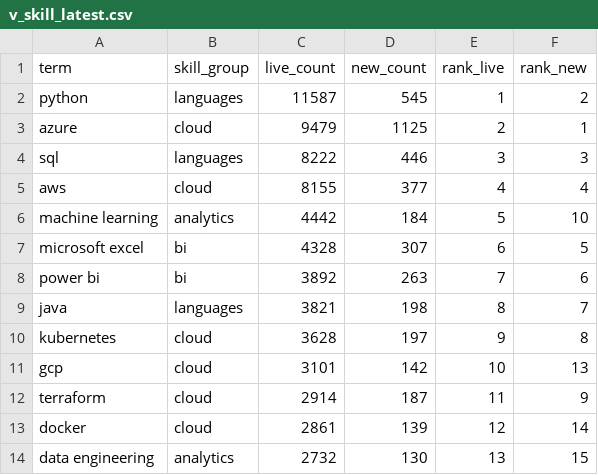
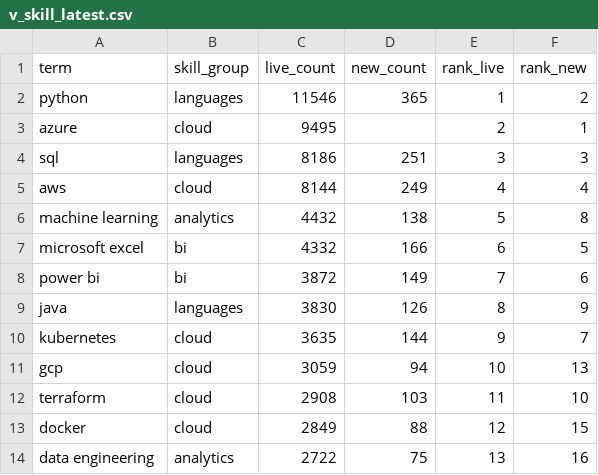
Before and after one commit to EbukaOkorie/uk-job-market, a CSV file: data/exports/v_skill_latest.csv, drawn as a sheet; only a part is shown; the diff covers the shown part only.

```diff
--- a/data/exports/v_skill_latest.csv
+++ b/data/exports/v_skill_latest.csv
@@ -1,14 +1,14 @@
 term,skill_group,live_count,new_count,rank_live,rank_new
-python,languages,11587,545,1,2
-azure,cloud,9479,1125,2,1
-sql,languages,8222,446,3,3
-aws,cloud,8155,377,4,4
-machine learning,analytics,4442,184,5,10
-microsoft excel,bi,4328,307,6,5
-power bi,bi,3892,263,7,6
-java,languages,3821,198,8,7
-kubernetes,cloud,3628,197,9,8
-gcp,cloud,3101,142,10,13
-terraform,cloud,2914,187,11,9
-docker,cloud,2861,139,12,14
-data engineering,analytics,2732,130,13,15
+python,languages,11546,365,1,2
+azure,cloud,9495,,2,1
+sql,languages,8186,251,3,3
+aws,cloud,8144,249,4,4
+machine learning,analytics,4432,138,5,8
+microsoft excel,bi,4332,166,6,5
+power bi,bi,3872,149,7,6
+java,languages,3830,126,8,9
+kubernetes,cloud,3635,144,9,7
+gcp,cloud,3059,94,10,13
+terraform,cloud,2908,103,11,10
+docker,cloud,2849,88,12,15
+data engineering,analytics,2722,75,13,16
```
Also changed, not shown: 1 added row, 1 removed row and 43 edited cells elsewhere in this file, data/exports/v_salary_by_region.csv, data/exports/v_skill_trend.csv, 4 other files.
